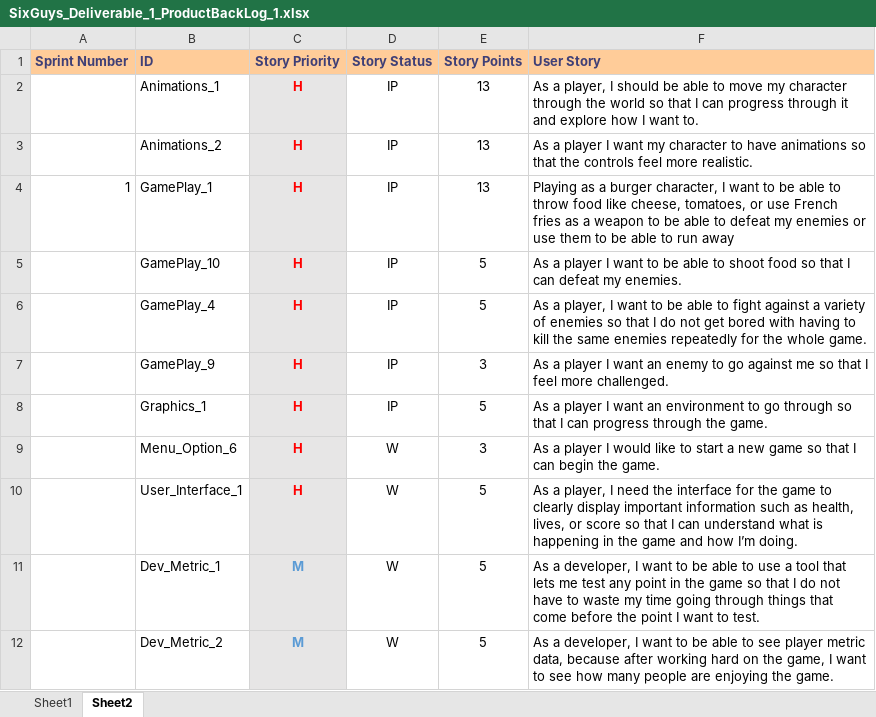
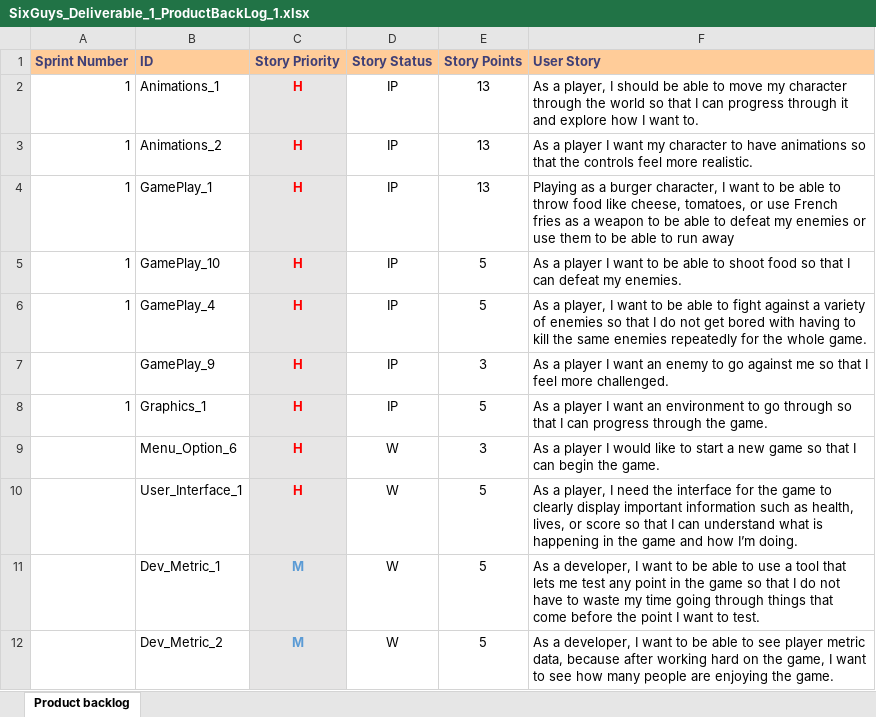
Before and after one commit to Eezby/Project-Burger, an Excel workbook: Documents/Deliverable drafts_&_templates/Deliverable 1/SixGuys_Deliverable_1_ProductBackLog_1.xlsx, sheet Product backlog, drawn as a sheet; only a part is shown; values as stored, in another font and other column widths than the file's, no borders; table styles not drawn; the diff names each change by its address in the sheet, - before the commit and + after, or states it on an @@ line.

Commit message:
Removed temp files, added to Sprint review doc

```diff
--- a/Documents/Deliverable drafts_&_templates/Deliverable 1/SixGuys_Deliverable_1_ProductBackLog_1.xlsx (sheet Product backlog)
+++ b/Documents/Deliverable drafts_&_templates/Deliverable 1/SixGuys_Deliverable_1_ProductBackLog_1.xlsx (sheet Product backlog)
-sheet tab: Sheet2
+sheet tab: Product backlog
-sheet tab: Sheet1
-A2:A3 (Sprint Number): (empty)
+A2:A3 (Sprint Number): 1
-A5:A6 (Sprint Number): (empty)
+A5:A6 (Sprint Number): 1
-A8 (Sprint Number): (empty)
+A8 (Sprint Number): 1
```
Also changed, not shown: 5 other files.
